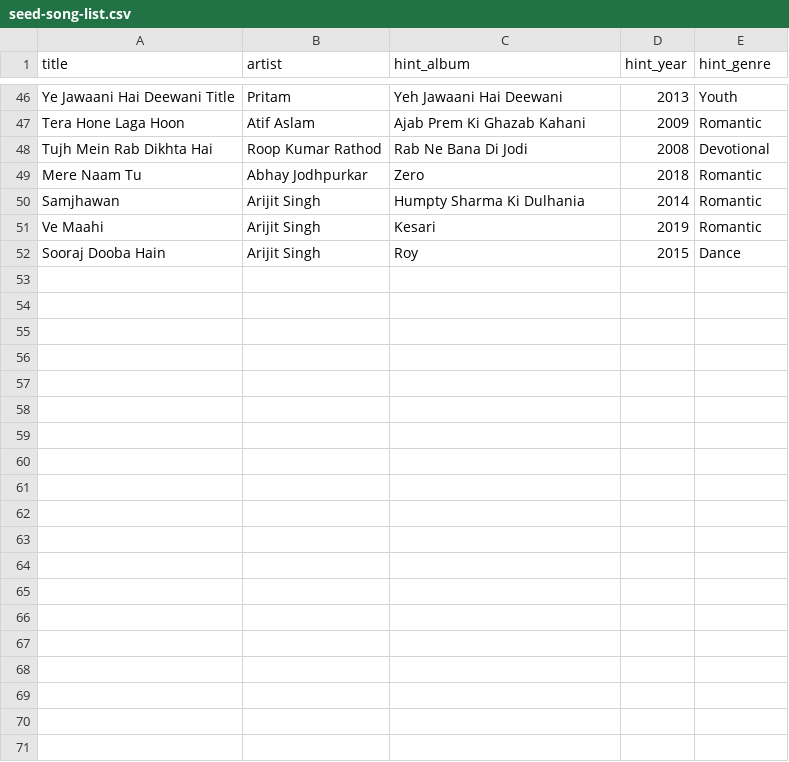
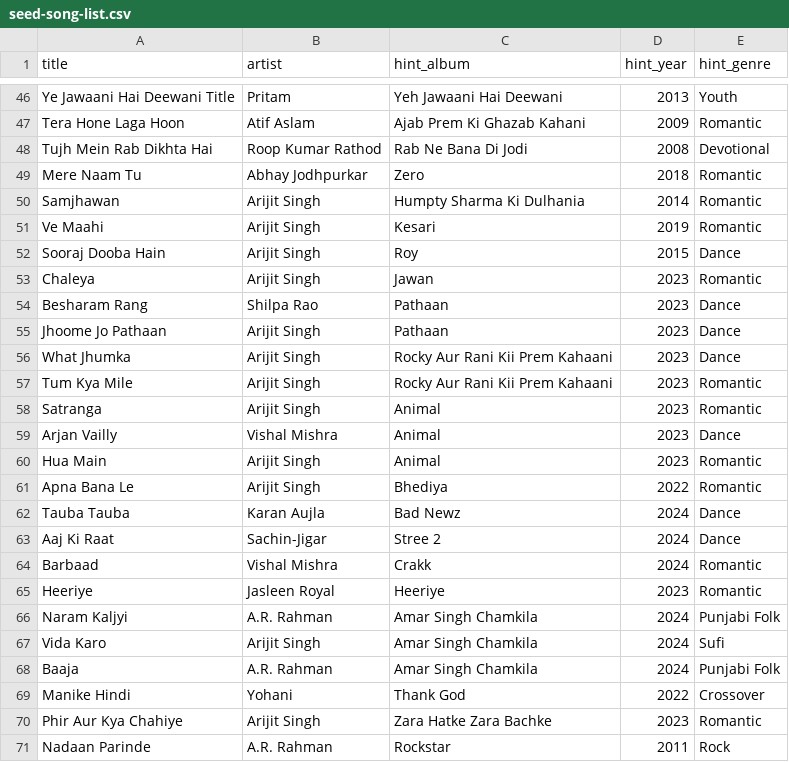
Before and after one commit to kimaya012/GuessTheSong, a CSV file: scripts/data/seed-song-list.csv, drawn as a sheet; only a part is shown, gaps mark what is left out; the diff covers the shown part only.

Commit message:
Rework game economy, redesign UI, and wire up monetization
- Fix snippet-duration bug, remove ineffective genre hint, expand catalog
  with Hindi/Punjabi/latest tracks (fixing a re-ingest dedup bug along the way)
- Add dark theme, side menu, new-game shuffle, give-up flow, listen-to-full-song
  link, and a cinema-hall visual redesign (Fraunces/Manrope, filmstrip
  progression bar, custom reel mark)
- Replace the attempt-tied scoring model with a 10,000-point economy: skips
  cost points exponentially and grow the snippet for free, a manual +1s
  button spends points on demand, wins bank the live score, and lifetime
  points unlock listener rank tiers
- Show per-puzzle results in the archive, add total songs to the archive
  via a puzzle backfill, and wire the AdSense script/slot push for monetization

```diff
--- a/scripts/data/seed-song-list.csv
+++ b/scripts/data/seed-song-list.csv
@@ -52 +52,20 @@ Ve Maahi,Arijit Singh,Kesari,2019,Romantic
 Sooraj Dooba Hain,Arijit Singh,Roy,2015,Dance
+Chaleya,Arijit Singh,Jawan,2023,Romantic
+Besharam Rang,Shilpa Rao,Pathaan,2023,Dance
+Jhoome Jo Pathaan,Arijit Singh,Pathaan,2023,Dance
+What Jhumka,Arijit Singh,Rocky Aur Rani Kii Prem Kahaani,2023,Dance
+Tum Kya Mile,Arijit Singh,Rocky Aur Rani Kii Prem Kahaani,2023,Romantic
+Satranga,Arijit Singh,Animal,2023,Romantic
+Arjan Vailly,Vishal Mishra,Animal,2023,Dance
+Hua Main,Arijit Singh,Animal,2023,Romantic
+Apna Bana Le,Arijit Singh,Bhediya,2022,Romantic
+Tauba Tauba,Karan Aujla,Bad Newz,2024,Dance
+Aaj Ki Raat,Sachin-Jigar,Stree 2,2024,Dance
+Barbaad,Vishal Mishra,Crakk,2024,Romantic
+Heeriye,Jasleen Royal,Heeriye,2023,Romantic
+Naram Kaljyi,A.R. Rahman,Amar Singh Chamkila,2024,Punjabi Folk
+Vida Karo,Arijit Singh,Amar Singh Chamkila,2024,Sufi
+Baaja,A.R. Rahman,Amar Singh Chamkila,2024,Punjabi Folk
+Manike Hindi,Yohani,Thank God,2022,Crossover
+Phir Aur Kya Chahiye,Arijit Singh,Zara Hatke Zara Bachke,2023,Romantic
+Nadaan Parinde,A.R. Rahman,Rockstar,2011,Rock
```
Also changed, not shown: 15 added rows elsewhere in this file, scripts/data/unresolved-songs.csv, 36 other files.
